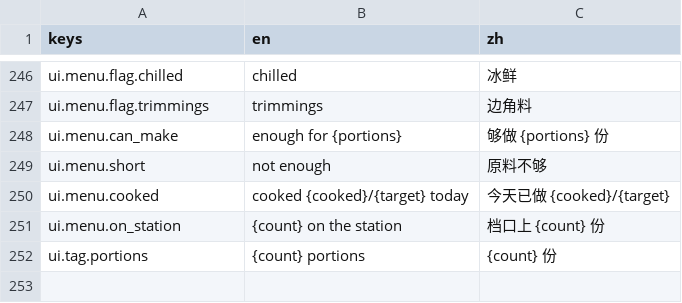
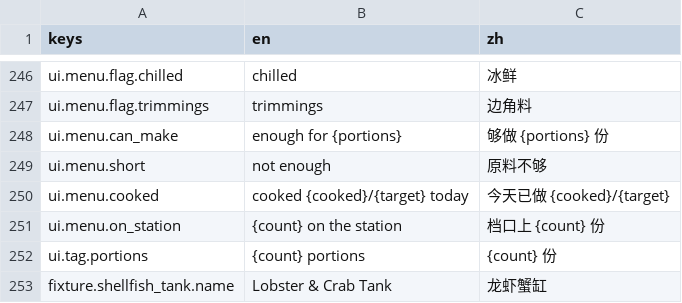
Before and after one commit to jerryliu-playground/chinese-gorcery, a CSV file: game/locale/strings.csv, drawn as a sheet; only a part is shown, gaps mark what is left out; the diff names each change by its address in the sheet, - before the commit and + after, or states it on an @@ line.

```diff
--- a/game/locale/strings.csv
+++ b/game/locale/strings.csv
+row 253: fixture.shellfish_tank.name | Lobster & Crab Tank | 龙虾蟹缸
```
Also changed, not shown: 13 other files.
